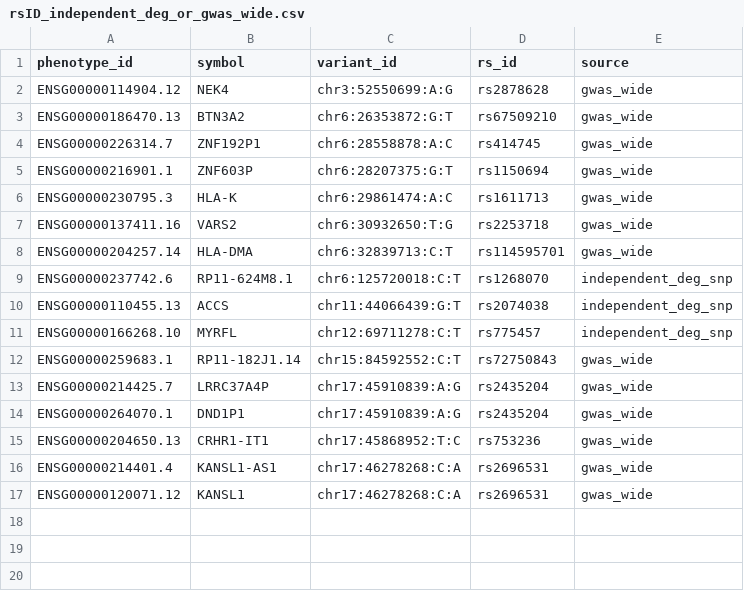
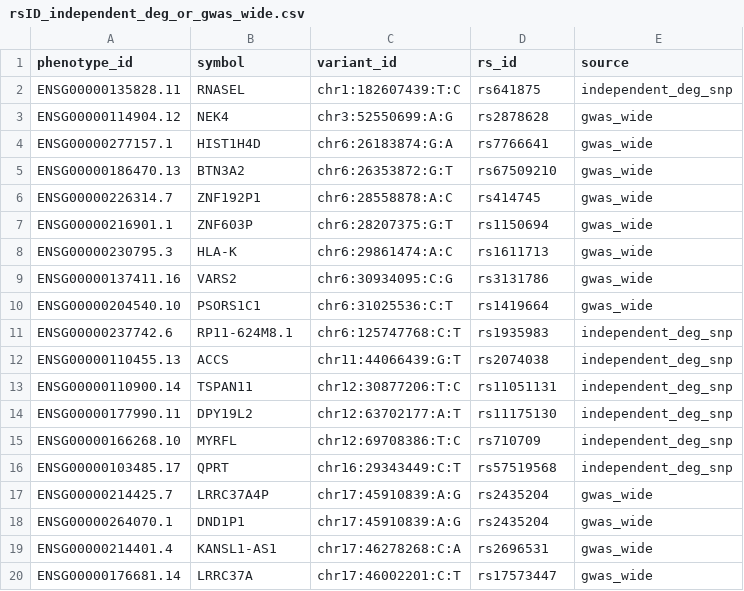
Before and after one commit to LieberInstitute/Habenula_Pilot, a CSV file: processed-data/17_eQTL/rsID_independent_deg_or_gwas_wide.csv, drawn as a sheet.

Commit message:
Add the latest cis and independent result plots

```diff
--- a/processed-data/17_eQTL/rsID_independent_deg_or_gwas_wide.csv
+++ b/processed-data/17_eQTL/rsID_independent_deg_or_gwas_wide.csv
@@ -1,3 +1,5 @@
 phenotype_id,symbol,variant_id,rs_id,source
+ENSG00000135828.11,RNASEL,chr1:182607439:T:C,rs641875,independent_deg_snp
 ENSG00000114904.12,NEK4,chr3:52550699:A:G,rs2878628,gwas_wide
+ENSG00000277157.1,HIST1H4D,chr6:26183874:G:A,rs7766641,gwas_wide
 ENSG00000186470.13,BTN3A2,chr6:26353872:G:T,rs67509210,gwas_wide
@@ -6,12 +8,13 @@ ENSG00000216901.1,ZNF603P,chr6:28207375:G:T,rs1150694,gwas_wide
 ENSG00000230795.3,HLA-K,chr6:29861474:A:C,rs1611713,gwas_wide
-ENSG00000137411.16,VARS2,chr6:30932650:T:G,rs2253718,gwas_wide
-ENSG00000204257.14,HLA-DMA,chr6:32839713:C:T,rs114595701,gwas_wide
-ENSG00000237742.6,RP11-624M8.1,chr6:125720018:C:T,rs1268070,independent_deg_snp
+ENSG00000137411.16,VARS2,chr6:30934095:C:G,rs3131786,gwas_wide
+ENSG00000204540.10,PSORS1C1,chr6:31025536:C:T,rs1419664,gwas_wide
+ENSG00000237742.6,RP11-624M8.1,chr6:125747768:C:T,rs1935983,independent_deg_snp
 ENSG00000110455.13,ACCS,chr11:44066439:G:T,rs2074038,independent_deg_snp
-ENSG00000166268.10,MYRFL,chr12:69711278:C:T,rs775457,independent_deg_snp
-ENSG00000259683.1,RP11-182J1.14,chr15:84592552:C:T,rs72750843,gwas_wide
+ENSG00000110900.14,TSPAN11,chr12:30877206:T:C,rs11051131,independent_deg_snp
+ENSG00000177990.11,DPY19L2,chr12:63702177:A:T,rs11175130,independent_deg_snp
+ENSG00000166268.10,MYRFL,chr12:69708386:T:C,rs710709,independent_deg_snp
+ENSG00000103485.17,QPRT,chr16:29343449:C:T,rs57519568,independent_deg_snp
 ENSG00000214425.7,LRRC37A4P,chr17:45910839:A:G,rs2435204,gwas_wide
 ENSG00000264070.1,DND1P1,chr17:45910839:A:G,rs2435204,gwas_wide
-ENSG00000204650.13,CRHR1-IT1,chr17:45868952:T:C,rs753236,gwas_wide
 ENSG00000214401.4,KANSL1-AS1,chr17:46278268:C:A,rs2696531,gwas_wide
-ENSG00000120071.12,KANSL1,chr17:46278268:C:A,rs2696531,gwas_wide
+ENSG00000176681.14,LRRC37A,chr17:46002201:C:T,rs17573447,gwas_wide
```
Also changed, not shown: 26 other files.
